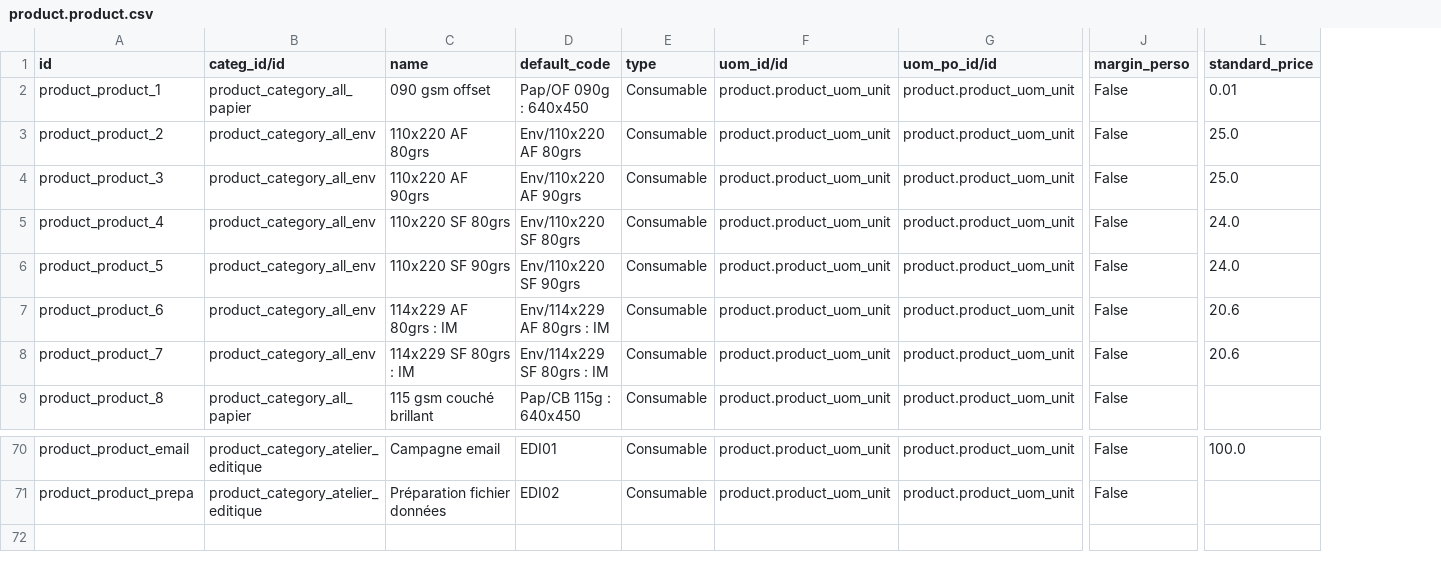
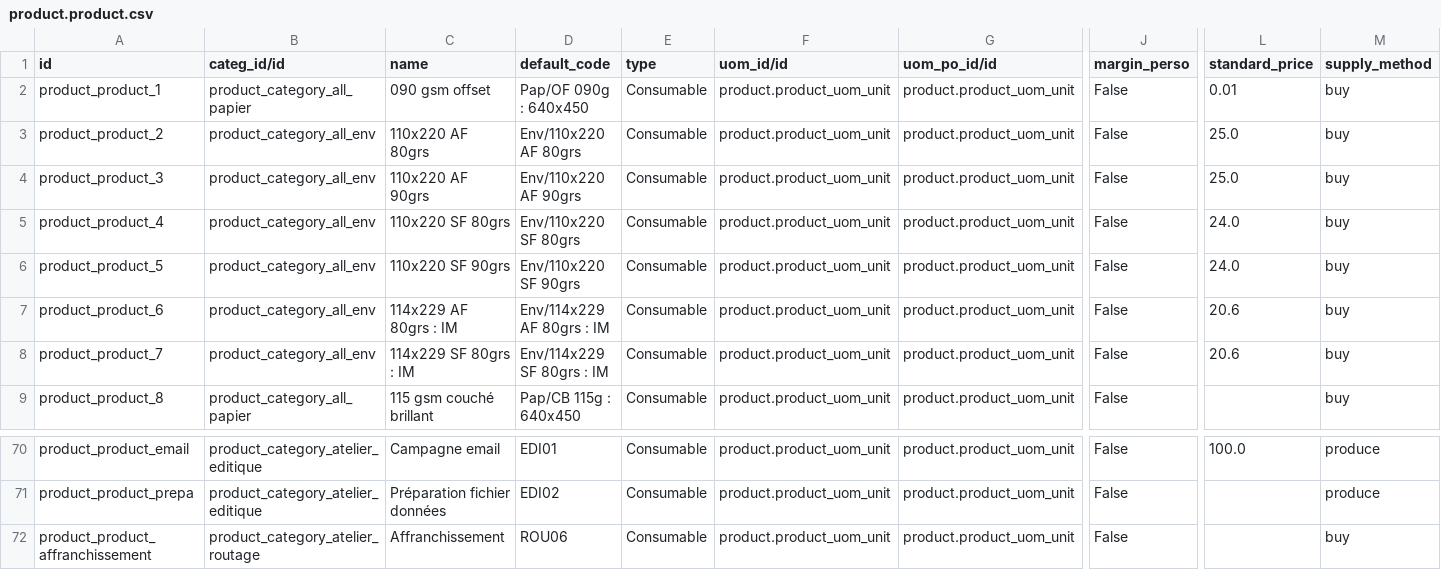
Before and after one commit to qpeyramale/test, a CSV file: product.product.csv, drawn as a sheet; only a part is shown, gaps mark what is left out; rows hold the shown columns only; the diff names each change by its address in the sheet, - before the commit and + after, or states it on an @@ line.

```diff
--- a/product.product.csv
+++ b/product.product.csv
+column M (supply_method), rows 2-9: all buy; rows 70-71: produce | produce
+row 72: product_product_affranchissement | product_category_atelier_routage | Affranchissement | ROU06 | Consumable | product.product_uom_unit | product.product_uom_unit | False |  | buy
```
Also changed, not shown: product.category.csv, 12 other files.
